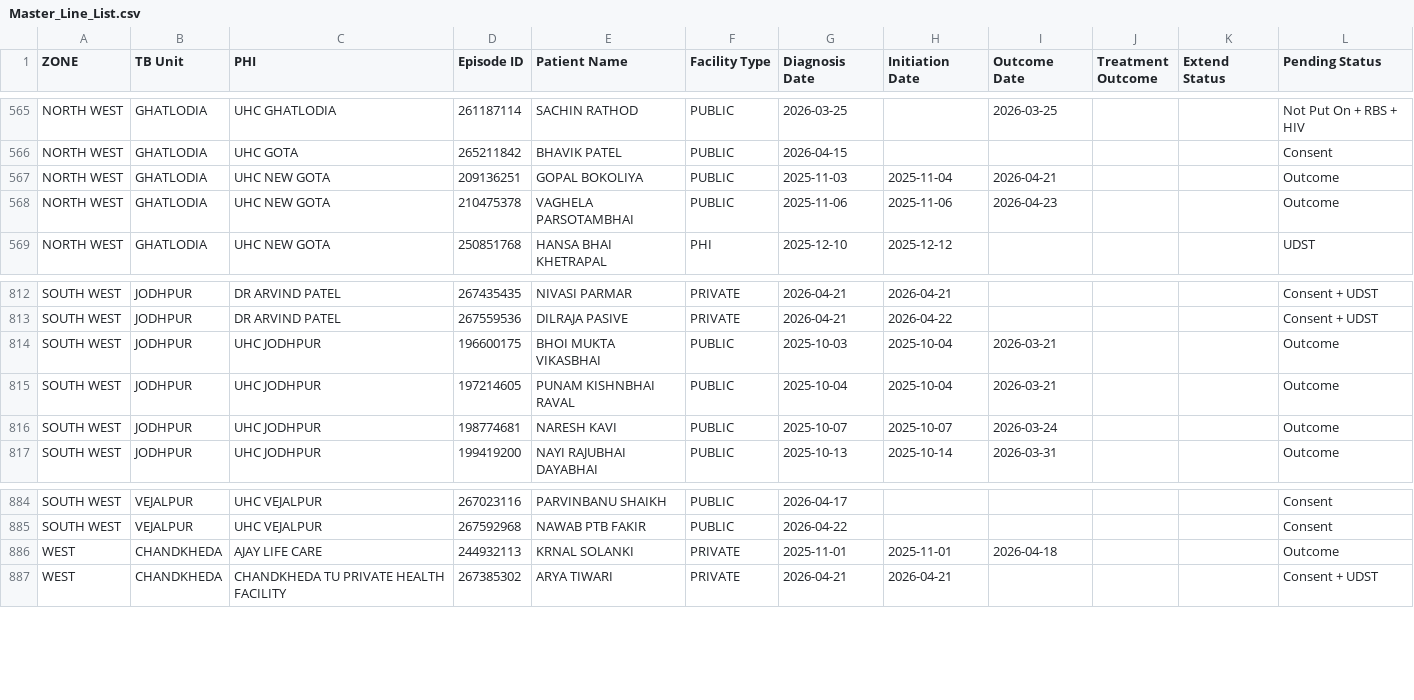
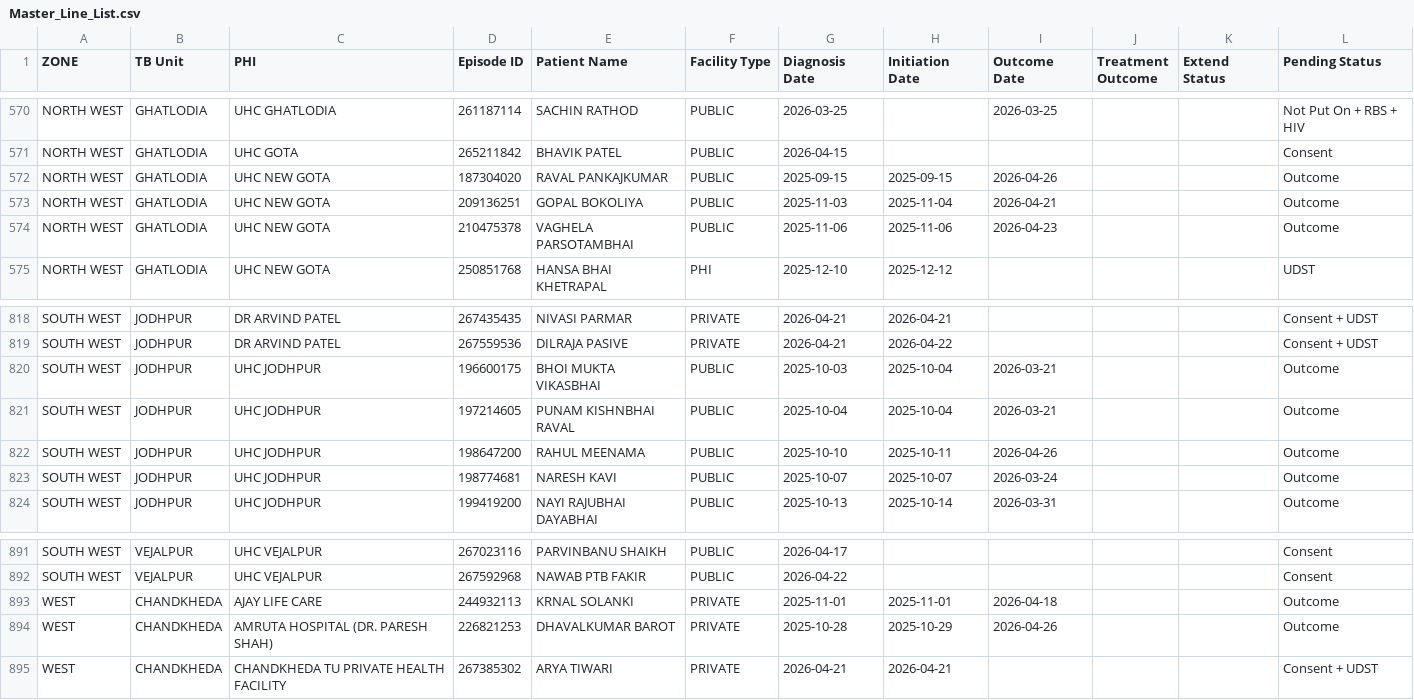
Before and after one commit to NTEP-AMC/blank-app, a CSV file: Master_Line_List.csv, drawn as a sheet; only a part is shown, gaps mark what is left out; the diff covers the shown part only; the diff names each change by its address in the sheet, - before the commit and + after, or states it on an @@ line.

```diff
--- a/Master_Line_List.csv
+++ b/Master_Line_List.csv
+row 572: NORTH WEST | GHATLODIA | UHC NEW GOTA | 187304020 | RAVAL PANKAJKUMAR | PUBLIC | 2025-09-15 | 2025-09-15 | 2026-04-26 |  |  | Outcome
+row 822: SOUTH WEST | JODHPUR | UHC JODHPUR | 198647200 | RAHUL MEENAMA | PUBLIC | 2025-10-10 | 2025-10-11 | 2026-04-26 |  |  | Outcome
+row 894: WEST | CHANDKHEDA | AMRUTA HOSPITAL (DR. PARESH SHAH) | 226821253 | DHAVALKUMAR BAROT | PRIVATE | 2025-10-28 | 2025-10-29 | 2026-04-26 |  |  | Outcome
```
Also changed, not shown: 5 added rows elsewhere in this file, Comparison_Matrix.csv, 1 other file.
